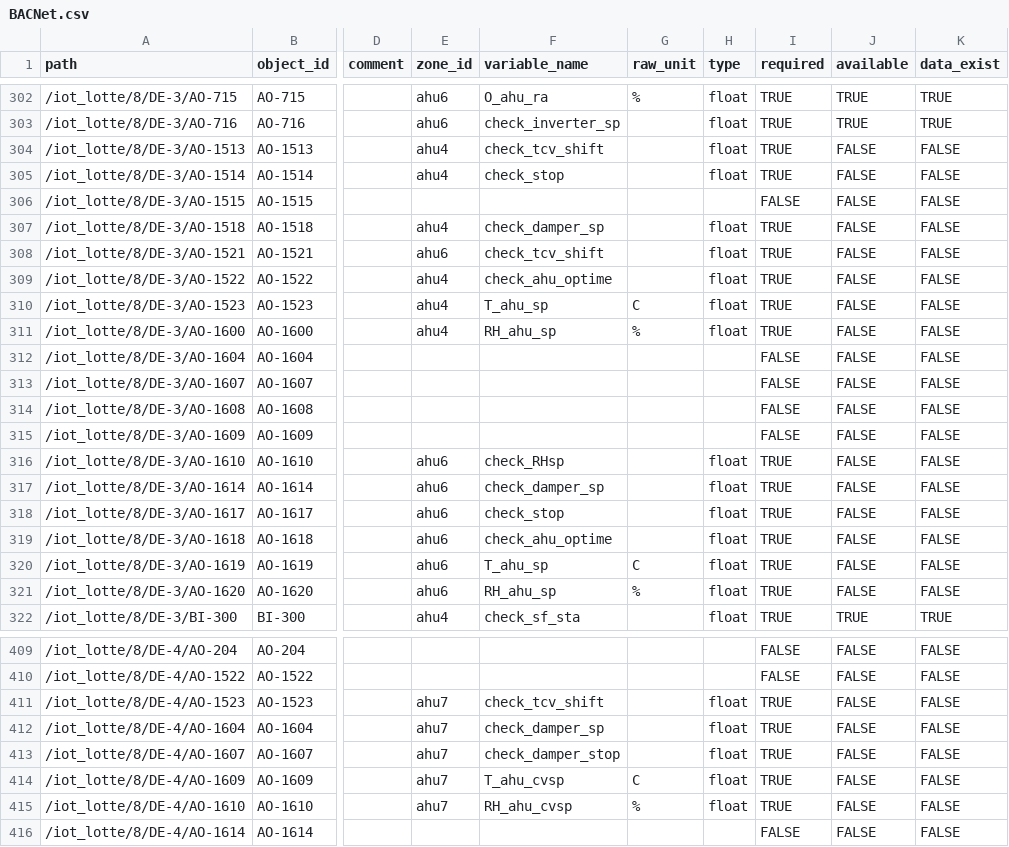
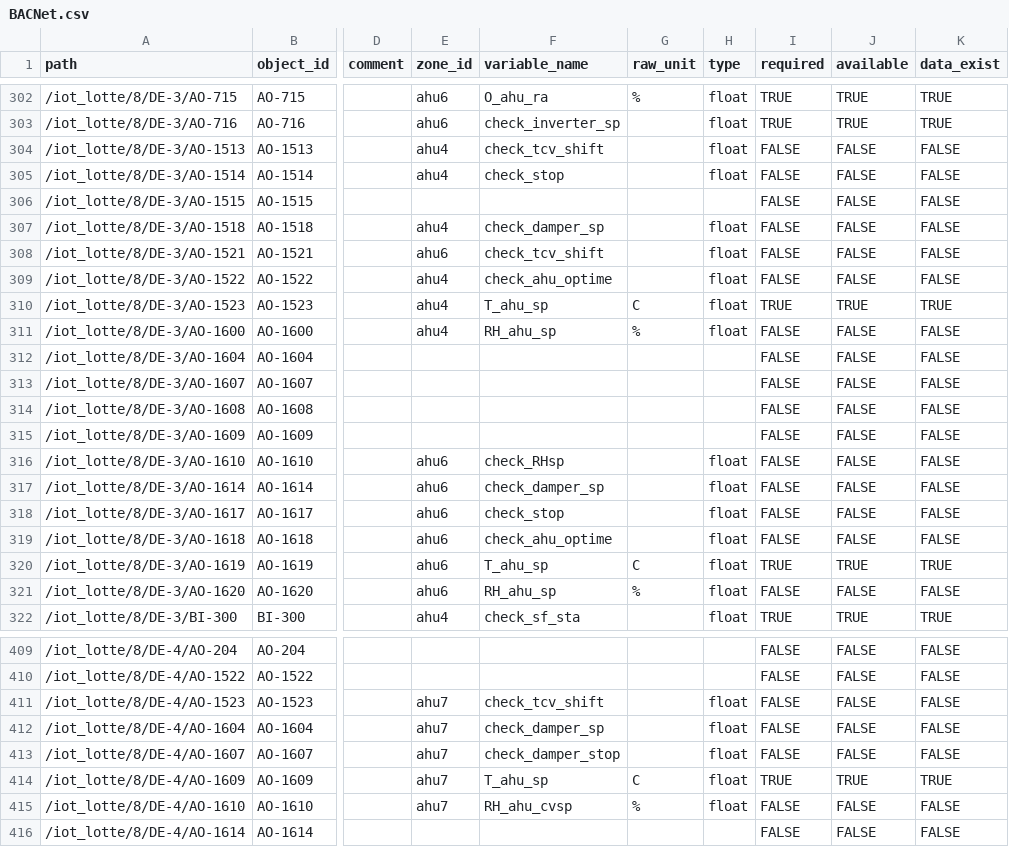
Before and after one commit to ecosang/ibeems_data, a CSV file: data/lotte_mart/BACNet.csv, drawn as a sheet; only a part is shown, gaps mark what is left out; the diff covers the shown part only; the diff names each change by its address in the sheet, - before the commit and + after, or states it on an @@ line.

```diff
--- a/data/lotte_mart/BACNet.csv
+++ b/data/lotte_mart/BACNet.csv
-I304:I305 (required): TRUE
+I304:I305 (required): FALSE
-I307:I309 (required): TRUE
+I307:I309 (required): FALSE
-J310 (available): FALSE
+J310 (available): TRUE
-K310 (data_exist): FALSE
+K310 (data_exist): TRUE
-I311 (required): TRUE
+I311 (required): FALSE
-I316:I319 (required): TRUE
+I316:I319 (required): FALSE
-J320 (available): FALSE
+J320 (available): TRUE
-K320 (data_exist): FALSE
+K320 (data_exist): TRUE
-I321 (required): TRUE
+I321 (required): FALSE
-I411:I413 (required): TRUE
+I411:I413 (required): FALSE
-F414 (variable_name): T_ahu_cvsp
+F414 (variable_name): T_ahu_sp
-J414 (available): FALSE
+J414 (available): TRUE
-K414 (data_exist): FALSE
+K414 (data_exist): TRUE
-I415 (required): TRUE
+I415 (required): FALSE
```
Also changed, not shown: 49 edited cells elsewhere in this file, data/lotte_mart/MODBUS.csv, 10 other files.
